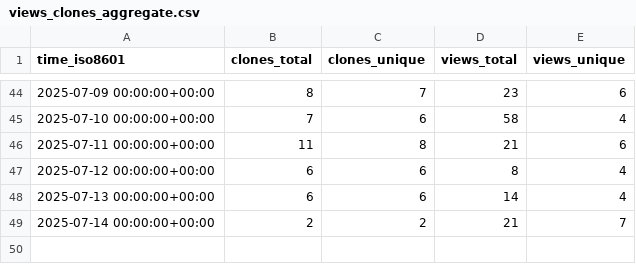
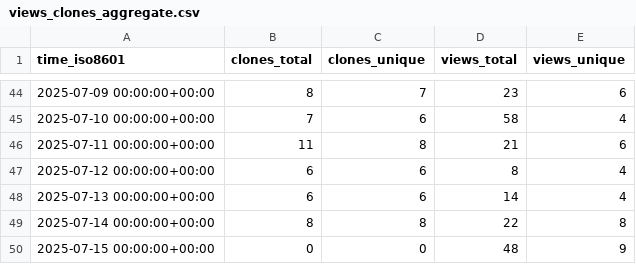
Before and after one commit to shalenMathew/Quotes-app, a CSV file: shalenMathew/Quotes-app/ghrs-data/views_clones_aggregate.csv, drawn as a sheet; only a part is shown, gaps mark what is left out.

```diff
--- a/shalenMathew/Quotes-app/ghrs-data/views_clones_aggregate.csv
+++ b/shalenMathew/Quotes-app/ghrs-data/views_clones_aggregate.csv
@@ -48,2 +48,3 @@ time_iso8601,clones_total,clones_unique,views_total,views_unique
 2025-07-13 00:00:00+00:00,6,6,14,4
-2025-07-14 00:00:00+00:00,2,2,21,7
+2025-07-14 00:00:00+00:00,8,8,22,8
+2025-07-15 00:00:00+00:00,0,0,48,9
```
Also changed, not shown: 1 other file.
